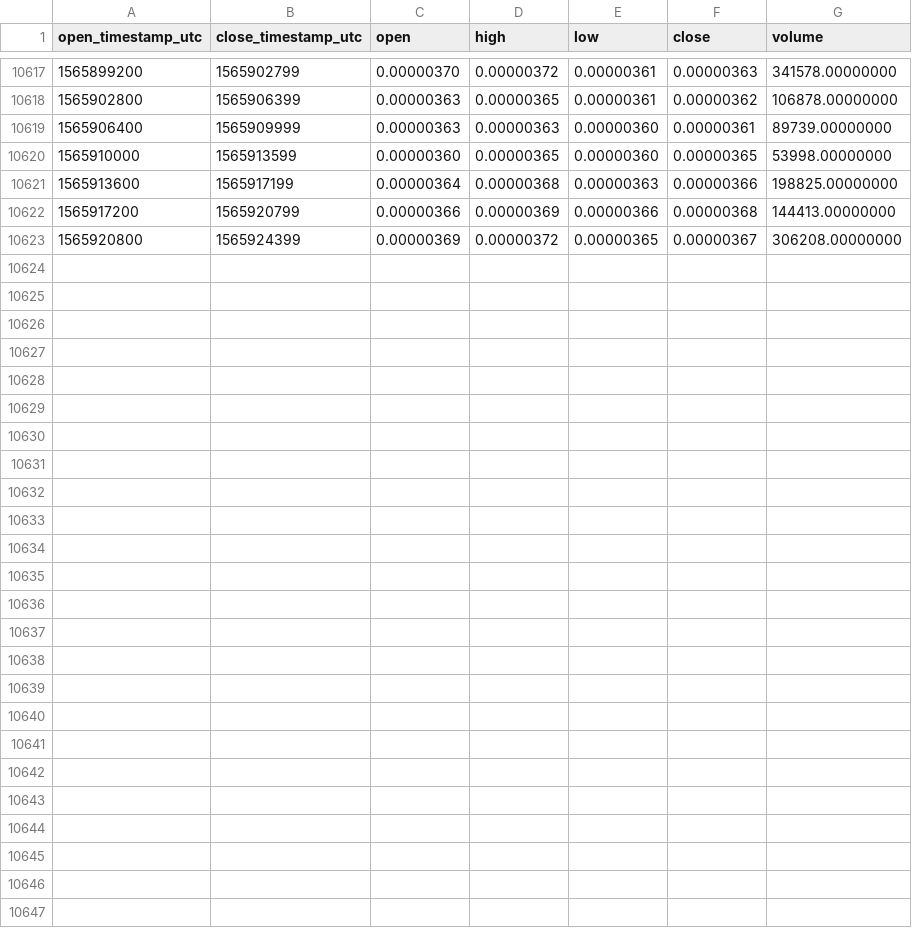
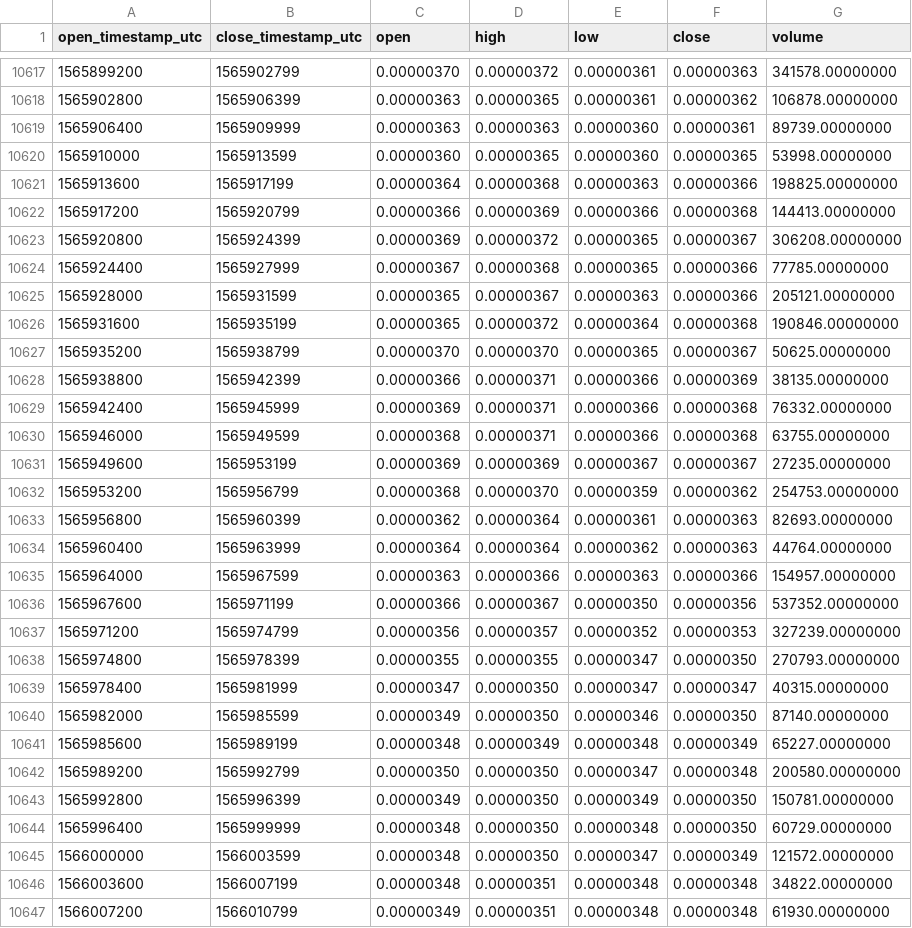
Before and after one commit to cryptobigbro/binance-CVCBTC, a CSV file: binance-CVCBTC-1h.csv, drawn as a sheet; only a part is shown, gaps mark what is left out.

Commit message:
Update OHLCV data.

```diff
--- a/binance-CVCBTC-1h.csv
+++ b/binance-CVCBTC-1h.csv
@@ -10623 +10623,25 @@ open_timestamp_utc,close_timestamp_utc,open,high,low,close,volume
 1565920800,1565924399,0.00000369,0.00000372,0.00000365,0.00000367,306208.00000000
+1565924400,1565927999,0.00000367,0.00000368,0.00000365,0.00000366,77785.00000000
+1565928000,1565931599,0.00000365,0.00000367,0.00000363,0.00000366,205121.00000000
+1565931600,1565935199,0.00000365,0.00000372,0.00000364,0.00000368,190846.00000000
+1565935200,1565938799,0.00000370,0.00000370,0.00000365,0.00000367,50625.00000000
+1565938800,1565942399,0.00000366,0.00000371,0.00000366,0.00000369,38135.00000000
+1565942400,1565945999,0.00000369,0.00000371,0.00000366,0.00000368,76332.00000000
+1565946000,1565949599,0.00000368,0.00000371,0.00000366,0.00000368,63755.00000000
+1565949600,1565953199,0.00000369,0.00000369,0.00000367,0.00000367,27235.00000000
+1565953200,1565956799,0.00000368,0.00000370,0.00000359,0.00000362,254753.00000000
+1565956800,1565960399,0.00000362,0.00000364,0.00000361,0.00000363,82693.00000000
+1565960400,1565963999,0.00000364,0.00000364,0.00000362,0.00000363,44764.00000000
+1565964000,1565967599,0.00000363,0.00000366,0.00000363,0.00000366,154957.00000000
+1565967600,1565971199,0.00000366,0.00000367,0.00000350,0.00000356,537352.00000000
+1565971200,1565974799,0.00000356,0.00000357,0.00000352,0.00000353,327239.00000000
+1565974800,1565978399,0.00000355,0.00000355,0.00000347,0.00000350,270793.00000000
+1565978400,1565981999,0.00000347,0.00000350,0.00000347,0.00000347,40315.00000000
+1565982000,1565985599,0.00000349,0.00000350,0.00000346,0.00000350,87140.00000000
+1565985600,1565989199,0.00000348,0.00000349,0.00000348,0.00000349,65227.00000000
+1565989200,1565992799,0.00000350,0.00000350,0.00000347,0.00000348,200580.00000000
+1565992800,1565996399,0.00000349,0.00000350,0.00000349,0.00000350,150781.00000000
+1565996400,1565999999,0.00000348,0.00000350,0.00000348,0.00000350,60729.00000000
+1566000000,1566003599,0.00000348,0.00000350,0.00000347,0.00000349,121572.00000000
+1566003600,1566007199,0.00000348,0.00000351,0.00000348,0.00000348,34822.00000000
+1566007200,1566010799,0.00000349,0.00000351,0.00000348,0.00000348,61930.00000000
```
Also changed, not shown: binance-CVCBTC-1d.csv.
